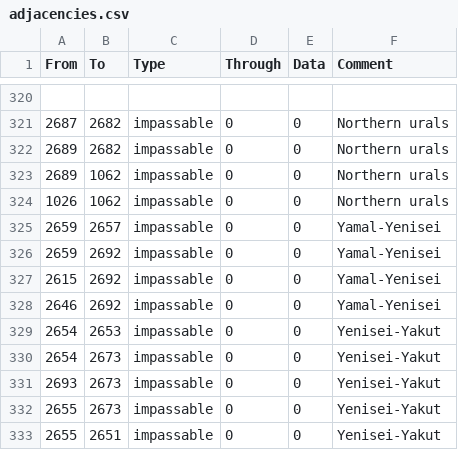
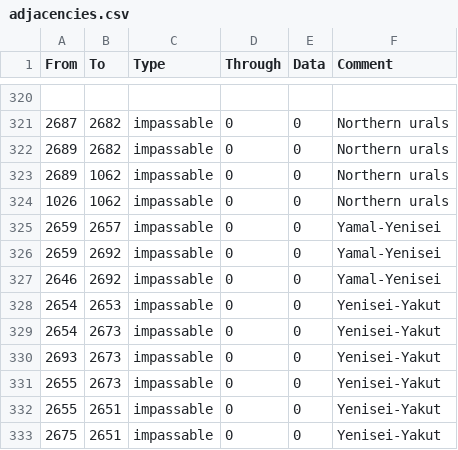
Before and after one commit to Proxysseia/The-many-Seas, a CSV file: map/adjacencies.csv, drawn as a sheet; only a part is shown, gaps mark what is left out; the shorter side is filled out with more unchanged rows.

```diff
--- a/map/adjacencies.csv
+++ b/map/adjacencies.csv
@@ -326,3 +326,2 @@ From;To;Type;Through;Data;Comment
 2659;2692;impassable;0;0;Yamal-Yenisei
-2615;2692;impassable;0;0;Yamal-Yenisei
 2646;2692;impassable;0;0;Yamal-Yenisei
```
Also changed, not shown: 1 other file.
